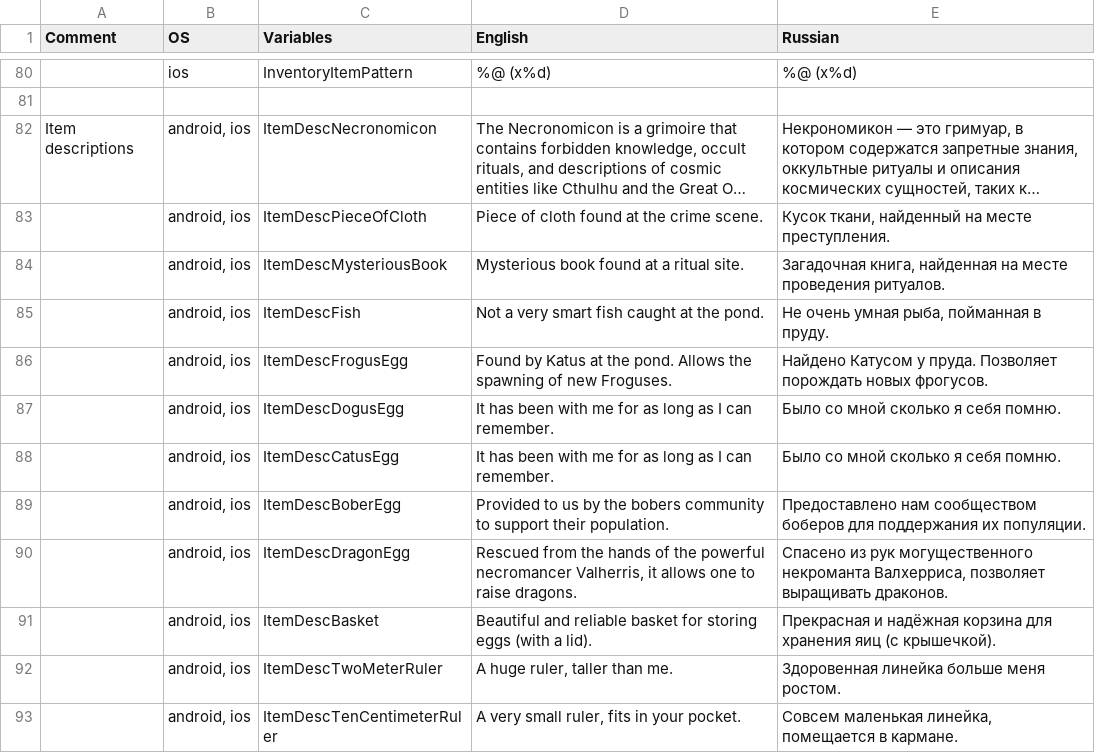
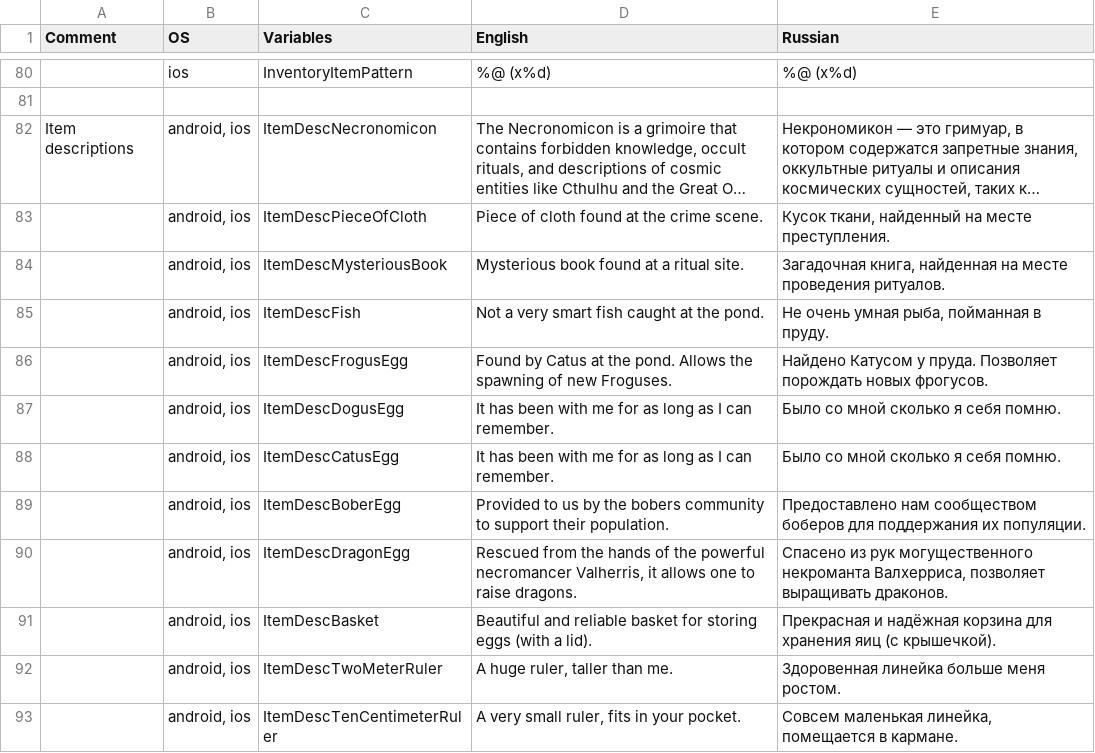
Before and after one commit to aleksandr-bakanov/petus, a CSV file: babelish/data.csv, drawn as a sheet; only a part is shown, gaps mark what is left out; long unchanged cells end in …; the diff covers the shown part only; the diff names each change by its address in the sheet, - before the commit and + after, or states it on an @@ line.

```diff
--- a/babelish/data.csv
+++ b/babelish/data.csv
-D86 (English): Found by Katus at the…
+D86 (English): Found by Catus at the…
```
Also changed, not shown: 14 edited cells elsewhere in this file, 4 other files.
